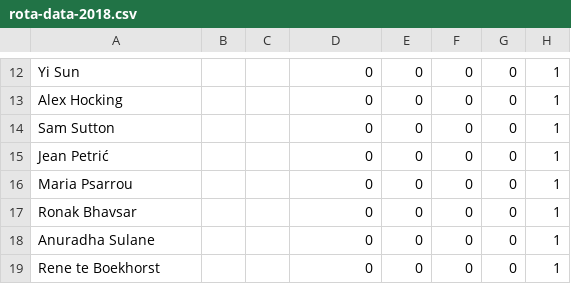
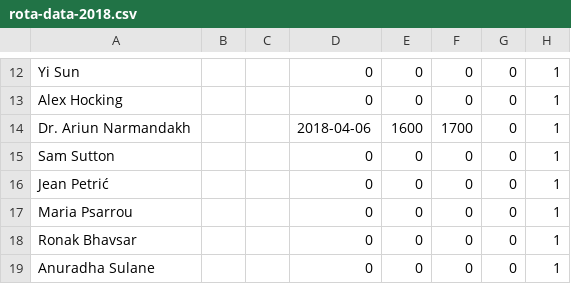
Before and after one commit to UHBiocomputation/UH-biocomputation-web, a CSV file: scripts/rota-data-2018.csv, drawn as a sheet; only a part is shown, gaps mark what is left out; the shorter side is filled out with more unchanged rows.

Commit message:
Reserve slot for Dr. Narmandakh

```diff
--- a/scripts/rota-data-2018.csv
+++ b/scripts/rota-data-2018.csv
@@ -13,2 +13,3 @@ Yi Sun,,,0,0,0,0,1
 Alex Hocking,,,0,0,0,0,1
+"Dr. Ariun Narmandakh",,,2018-04-06,1600,1700,0,1
 Sam Sutton,,,0,0,0,0,1
```
Also changed, not shown: 3 other files.
